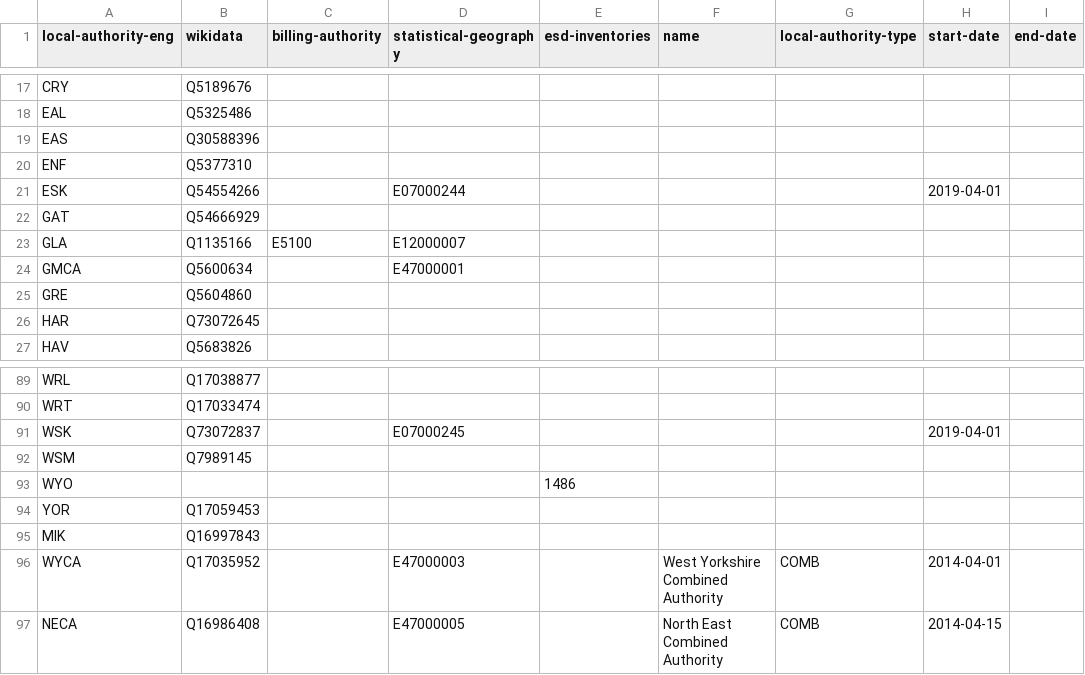
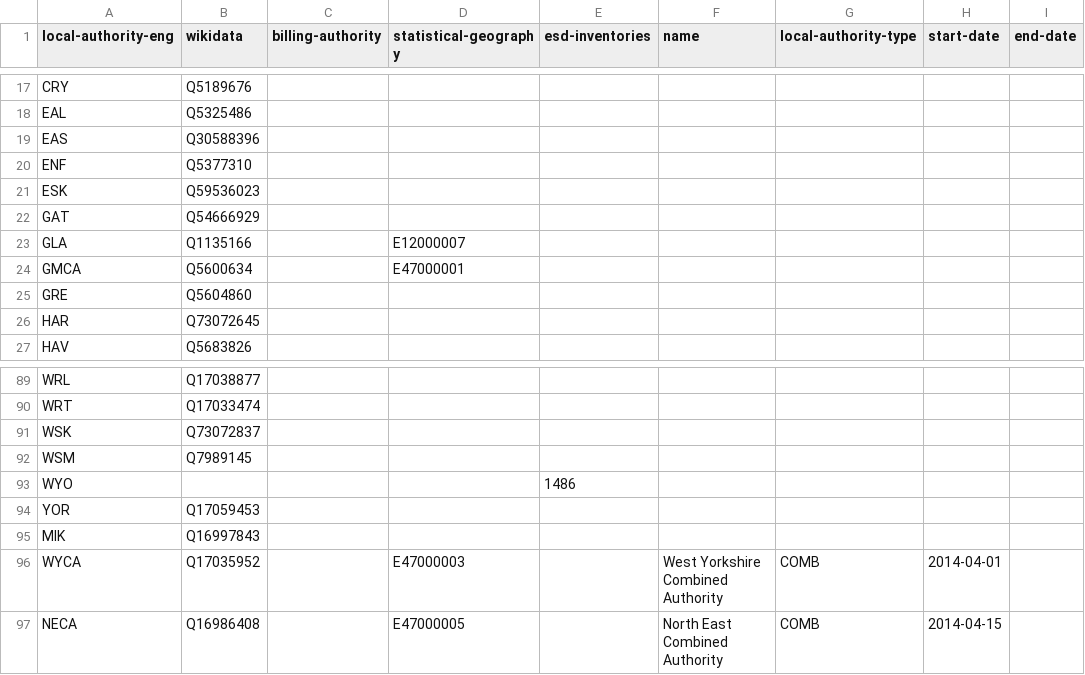
Before and after one commit to digital-land/organisation-dataset, a CSV file: data/local-authority-eng.csv, drawn as a sheet; only a part is shown, gaps mark what is left out.

Commit message:
Further simplication of local authority patch data

```diff
--- a/data/local-authority-eng.csv
+++ b/data/local-authority-eng.csv
@@ -20,5 +20,5 @@ EAS,Q30588396,,,,,,,
 ENF,Q5377310,,,,,,,
-ESK,Q54554266,,E07000244,,,,2019-04-01,
+ESK,Q59536023,,,,,,,
 GAT,Q54666929,,,,,,,
-GLA,Q1135166,E5100,E12000007,,,,,
+GLA,Q1135166,,E12000007,,,,,
 GMCA,Q5600634,,E47000001,,,,,
@@ -90,3 +90,3 @@ WRL,Q17038877,,,,,,,
 WRT,Q17033474,,,,,,,
-WSK,Q73072837,,E07000245,,,,2019-04-01,
+WSK,Q73072837,,,,,,,
 WSM,Q7989145,,,,,,,
```
Also changed, not shown: collection/organisation.csv.
